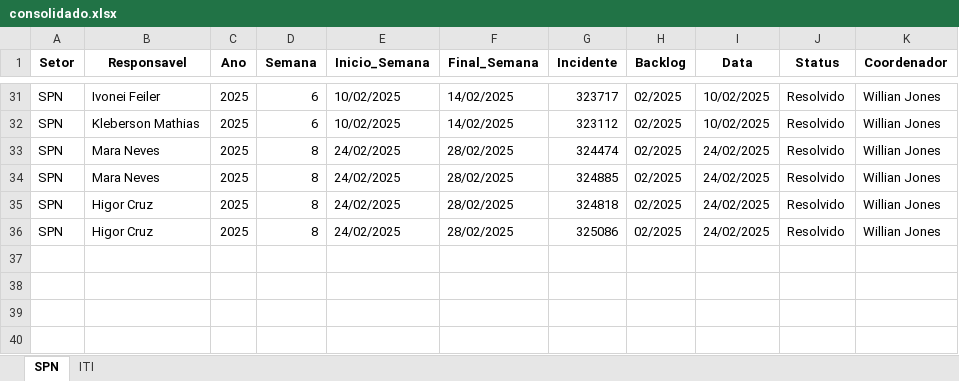
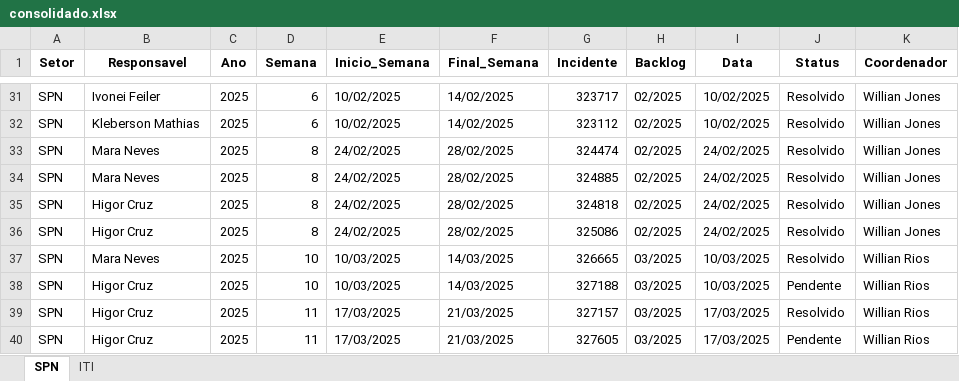
Before and after one commit to GeekFrancisco/Franciscodatais, an Excel workbook: Base/consolidado.xlsx, sheet SPN, drawn as a sheet; only a part is shown, gaps mark what is left out; values as stored, in another font and other column widths than the file's, no borders; the diff names each change by its address in the sheet, - before the commit and + after, or states it on an @@ line.

```diff
--- a/Base/consolidado.xlsx (sheet SPN)
+++ b/Base/consolidado.xlsx (sheet SPN)
+row 37: SPN | Mara Neves | 2025 | 10 | 10/03/2025 | 14/03/2025 | 326665 | 03/2025 | 10/03/2025 | Resolvido | Willian Rios
+row 38: SPN | Higor Cruz | 2025 | 10 | 10/03/2025 | 14/03/2025 | 327188 | 03/2025 | 10/03/2025 | Pendente | Willian Rios
+row 39: SPN | Higor Cruz | 2025 | 11 | 17/03/2025 | 21/03/2025 | 327157 | 03/2025 | 17/03/2025 | Resolvido | Willian Rios
+row 40: SPN | Higor Cruz | 2025 | 11 | 17/03/2025 | 21/03/2025 | 327605 | 03/2025 | 17/03/2025 | Pendente | Willian Rios
```
Also changed, not shown: sheet ITI, Base/Backlog_11.xlsx, 9 other files.
